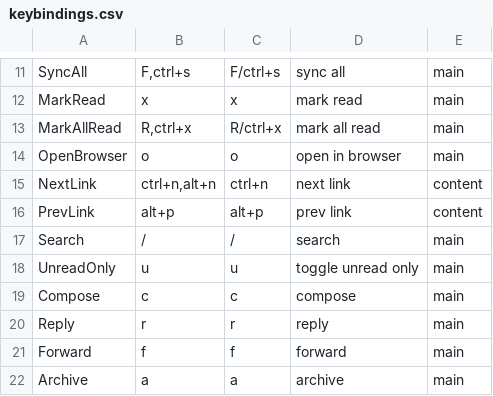
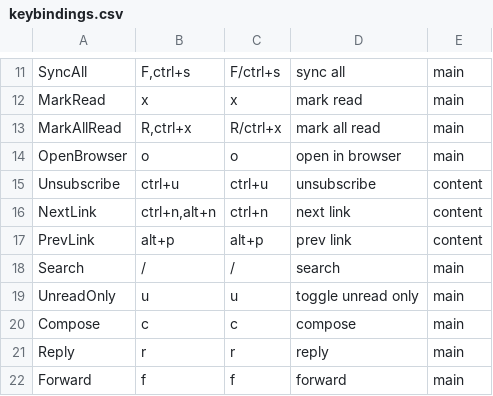
Before and after one commit to allisonhere/tidemail, a CSV file: keybindings.csv, drawn as a sheet; only a part is shown, gaps mark what is left out; the shorter side is filled out with more unchanged rows.

```diff
--- a/keybindings.csv
+++ b/keybindings.csv
@@ -14,2 +14,3 @@ MarkAllRead,"R,ctrl+x",R/ctrl+x,mark all read,main
 OpenBrowser,o,o,open in browser,main
+Unsubscribe,ctrl+u,ctrl+u,unsubscribe,content
 NextLink,"ctrl+n,alt+n",ctrl+n,next link,content
```
Also changed, not shown: 25 other files.
